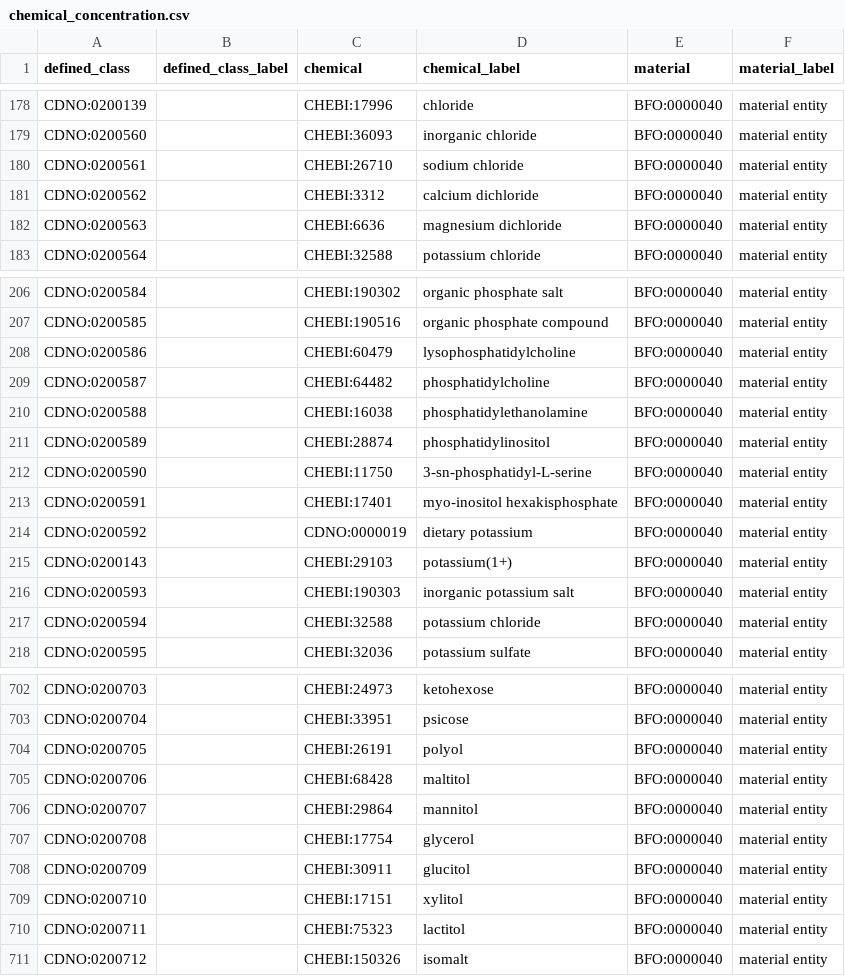
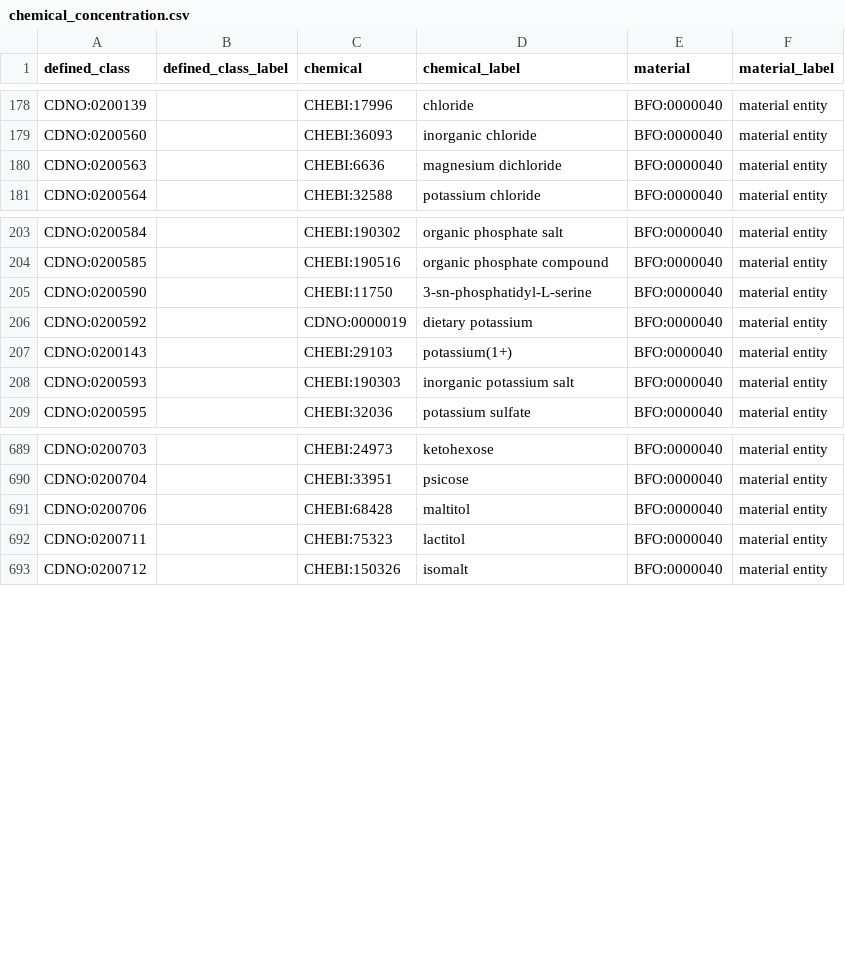
Before and after one commit to CompositionalDietaryNutritionOntology/cdno, a CSV file: src/ontology/templates/chemical_concentration.csv, drawn as a sheet; only a part is shown, gaps mark what is left out; the diff covers the shown part only; the diff names each change by its address in the sheet, - before the commit and + after, or states it on an @@ line.

```diff
--- a/src/ontology/templates/chemical_concentration.csv
+++ b/src/ontology/templates/chemical_concentration.csv
-row 180: CDNO:0200561 |  | CHEBI:26710 | sodium chloride | BFO:0000040 | material entity
-row 181: CDNO:0200562 |  | CHEBI:3312 | calcium dichloride | BFO:0000040 | material entity
-row 208: CDNO:0200586 |  | CHEBI:60479 | lysophosphatidylcholine | BFO:0000040 | material entity
-row 209: CDNO:0200587 |  | CHEBI:64482 | phosphatidylcholine | BFO:0000040 | material entity
-row 210: CDNO:0200588 |  | CHEBI:16038 | phosphatidylethanolamine | BFO:0000040 | material entity
-row 211: CDNO:0200589 |  | CHEBI:28874 | phosphatidylinositol | BFO:0000040 | material entity
-row 213: CDNO:0200591 |  | CHEBI:17401 | myo-inositol hexakisphosphate | BFO:0000040 | material entity
-row 217: CDNO:0200594 |  | CHEBI:32588 | potassium chloride | BFO:0000040 | material entity
-row 704: CDNO:0200705 |  | CHEBI:26191 | polyol | BFO:0000040 | material entity
-row 706: CDNO:0200707 |  | CHEBI:29864 | mannitol | BFO:0000040 | material entity
-row 707: CDNO:0200708 |  | CHEBI:17754 | glycerol | BFO:0000040 | material entity
-row 708: CDNO:0200709 |  | CHEBI:30911 | glucitol | BFO:0000040 | material entity
-row 709: CDNO:0200710 |  | CHEBI:17151 | xylitol | BFO:0000040 | material entity
```
Also changed, not shown: 5 removed rows elsewhere in this file, src/ontology/templates/mappings.csv, 7 other files.
